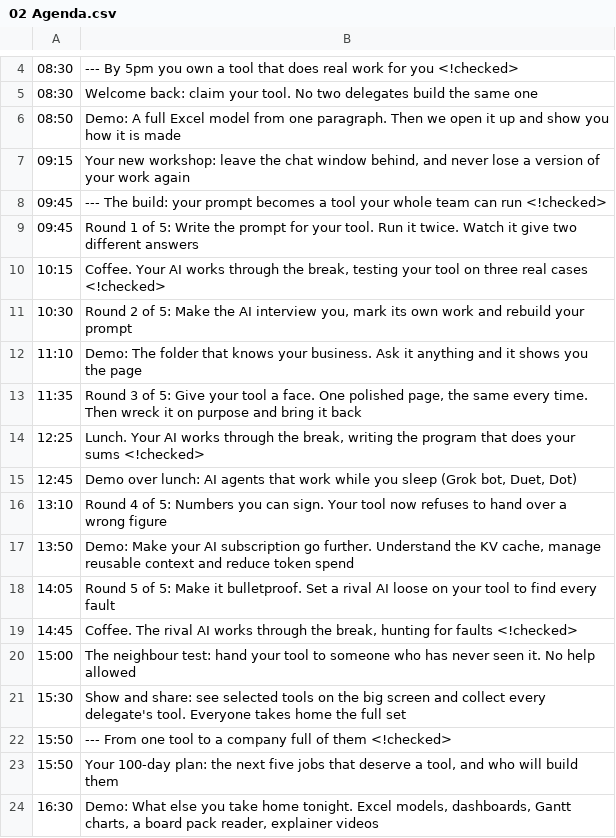
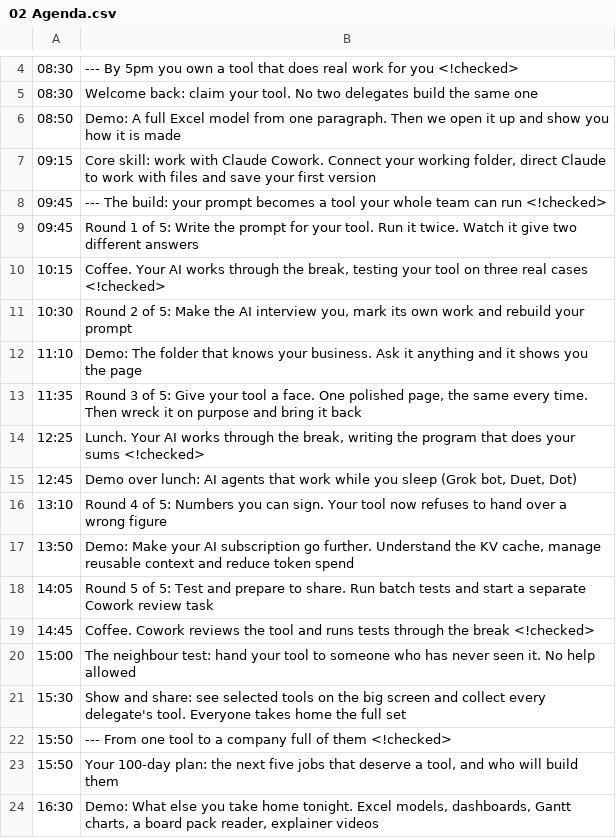
Before and after one commit to ImagineersAI/AI-Masterclass-202-1.0-Advanced-1-day, a CSV file: Programme design/02 Agenda.csv, drawn as a sheet; only a part is shown, gaps mark what is left out.

Commit message:
Update course materials for Claude Cowork and simplify page copy

```diff
--- a/Programme design/02 Agenda.csv
+++ b/Programme design/02 Agenda.csv
@@ -6,3 +6,3 @@
 "08:50","Demo: A full Excel model from one paragraph. Then we open it up and show you how it is made"
-"09:15","Your new workshop: leave the chat window behind, and never lose a version of your work again"
+"09:15","Core skill: work with Claude Cowork. Connect your working folder, direct Claude to work with files and save your first version"
 "09:45","--- The build: your prompt becomes a tool your whole team can run <!checked>"
@@ -17,4 +17,4 @@
 "13:50","Demo: Make your AI subscription go further. Understand the KV cache, manage reusable context and reduce token spend"
-"14:05","Round 5 of 5: Make it bulletproof. Set a rival AI loose on your tool to find every fault"
-"14:45","Coffee. The rival AI works through the break, hunting for faults <!checked>"
+"14:05","Round 5 of 5: Test and prepare to share. Run batch tests and start a separate Cowork review task"
+"14:45","Coffee. Cowork reviews the tool and runs tests through the break <!checked>"
 "15:00","The neighbour test: hand your tool to someone who has never seen it. No help allowed"
```
Also changed, not shown: 7 other files.
